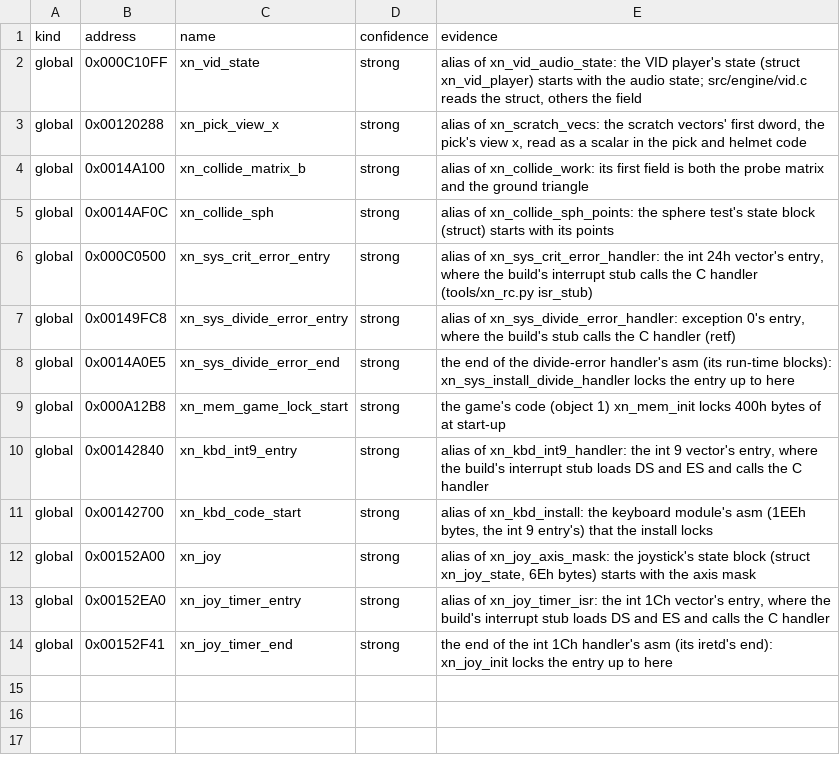
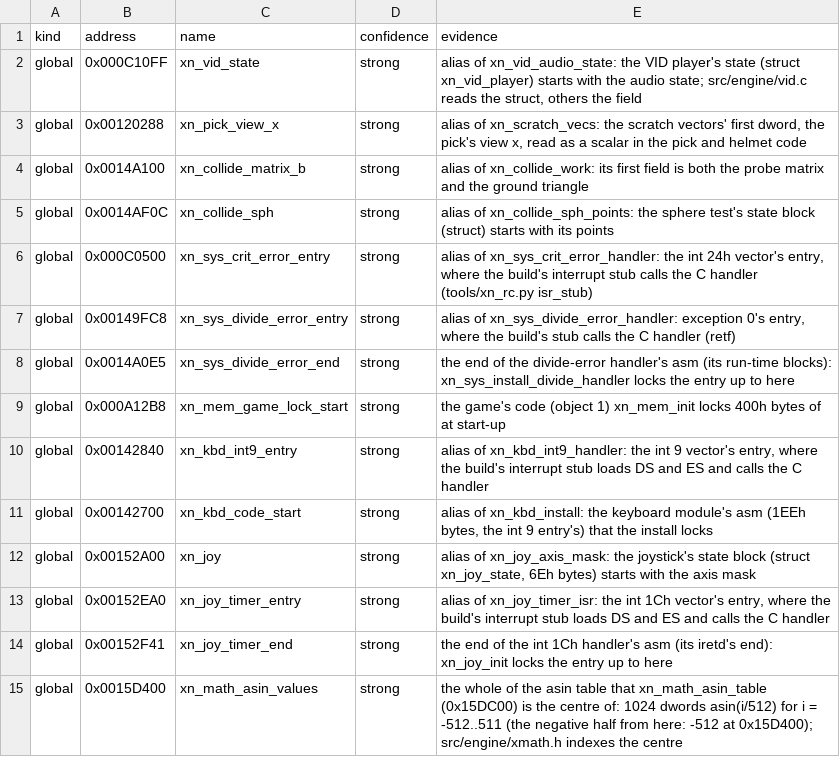
Before and after one commit to brotchie/daggerfall-decomp, a CSV file: config/xngine_aliases.csv, drawn as a sheet.

```diff
--- a/config/xngine_aliases.csv
+++ b/config/xngine_aliases.csv
@@ -14 +14,2 @@ global,0x00152EA0,xn_joy_timer_entry,strong,"alias of xn_joy_timer_isr: the int
 global,0x00152F41,xn_joy_timer_end,strong,the end of the int 1Ch handler's asm (its iretd's end): xn_joy_init locks the entry up to here
+global,0x0015D400,xn_math_asin_values,strong,"the whole of the asin table that xn_math_asin_table (0x15DC00) is the centre of: 1024 dwords asin(i/512) for i = -512..511 (the negative half from here: -512 at 0x15D400); src/engine/xmath.h indexes the centre"
```
Also changed, not shown: 31 other files.
